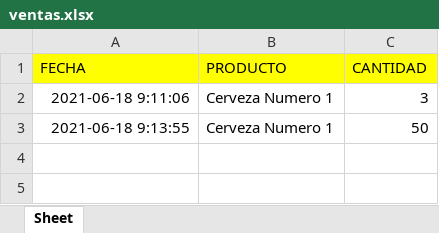
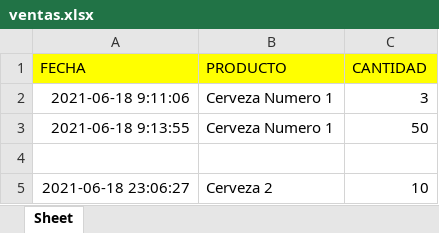
Before and after one commit to uwo-o/Project-Omega-I, an Excel workbook: ventas.xlsx, sheet Sheet, drawn as a sheet; values as stored, in another font and other column widths than the file's, no borders; the diff names each change by its address in the sheet, - before the commit and + after, or states it on an @@ line.

```diff
--- a/ventas.xlsx (sheet Sheet)
+++ b/ventas.xlsx (sheet Sheet)
+row 4: (empty)
+row 5: 2021-06-18 23:06:27 | Cerveza 2 | 10
```
Also changed, not shown: 2 other files.
